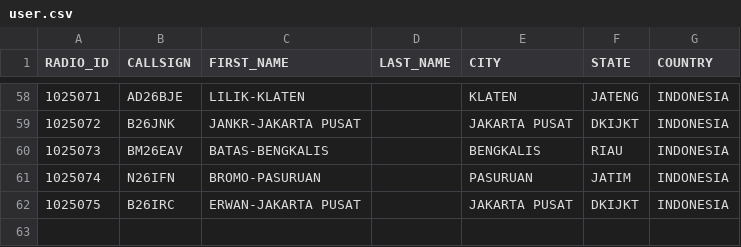
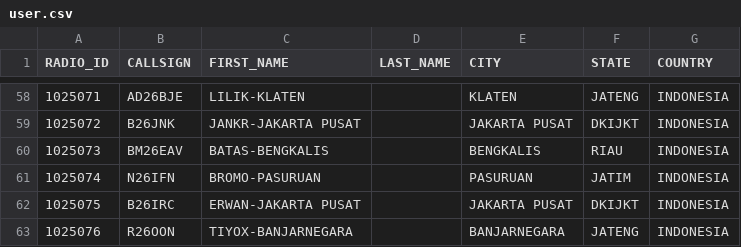
Before and after one commit to tombolptt/KT25ARI, a CSV file: user.csv, drawn as a sheet; only a part is shown, gaps mark what is left out.

Commit message:
Update user.csv

```diff
--- a/user.csv
+++ b/user.csv
@@ -62 +62,2 @@ RADIO_ID,CALLSIGN,FIRST_NAME,LAST_NAME,CITY,STATE,COUNTRY
 1025075,B26IRC,ERWAN-JAKARTA PUSAT,,JAKARTA PUSAT,DKIJKT,INDONESIA
+1025076,R26OON,TIYOX-BANJARNEGARA,,BANJARNEGARA,JATENG,INDONESIA
```
